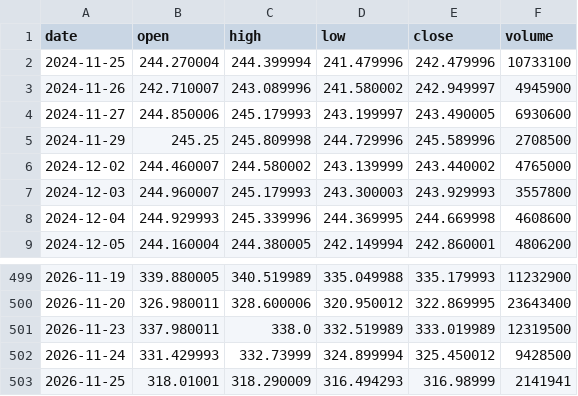
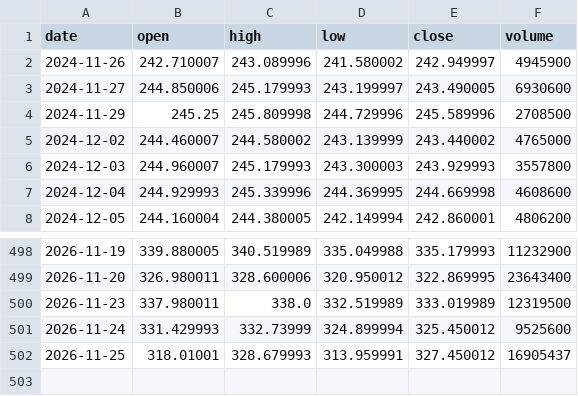
Before and after one commit to YeatIvo/TEST, a CSV file: trading-bot/data/live/GLD.csv, drawn as a sheet; only a part is shown, gaps mark what is left out.

```diff
--- a/trading-bot/data/live/GLD.csv
+++ b/trading-bot/data/live/GLD.csv
@@ -1,3 +1,2 @@
 date,open,high,low,close,volume
-2024-11-25,244.270004,244.399994,241.479996,242.479996,10733100
 2024-11-26,242.710007,243.089996,241.580002,242.949997,4945900
@@ -501,3 +500,3 @@ date,open,high,low,close,volume
 2026-11-23,337.980011,338.0,332.519989,333.019989,12319500
-2026-11-24,331.429993,332.73999,324.899994,325.450012,9428500
-2026-11-25,318.01001,318.290009,316.494293,316.98999,2141941
+2026-11-24,331.429993,332.73999,324.899994,325.450012,9525600
+2026-11-25,318.01001,328.679993,313.959991,327.450012,16905437
```
Also changed, not shown: trading-bot/data/live/QQQ.csv, trading-bot/data/live/SPY.csv, 12 other files.
